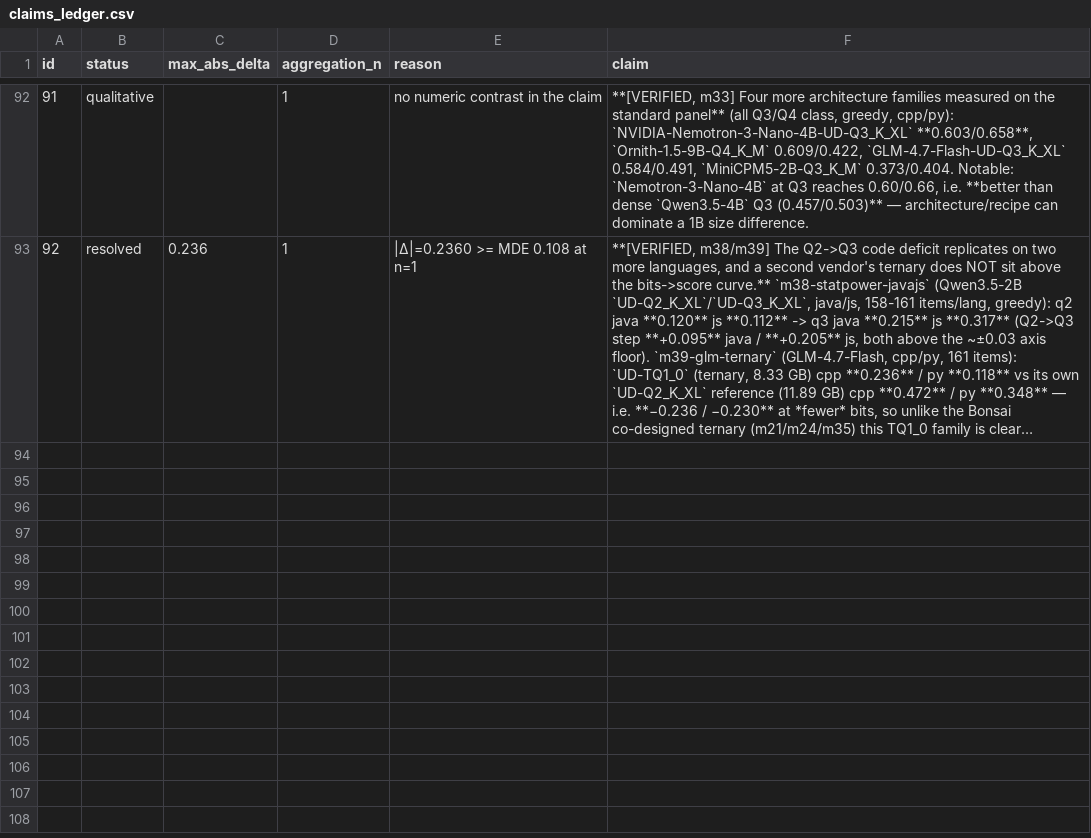
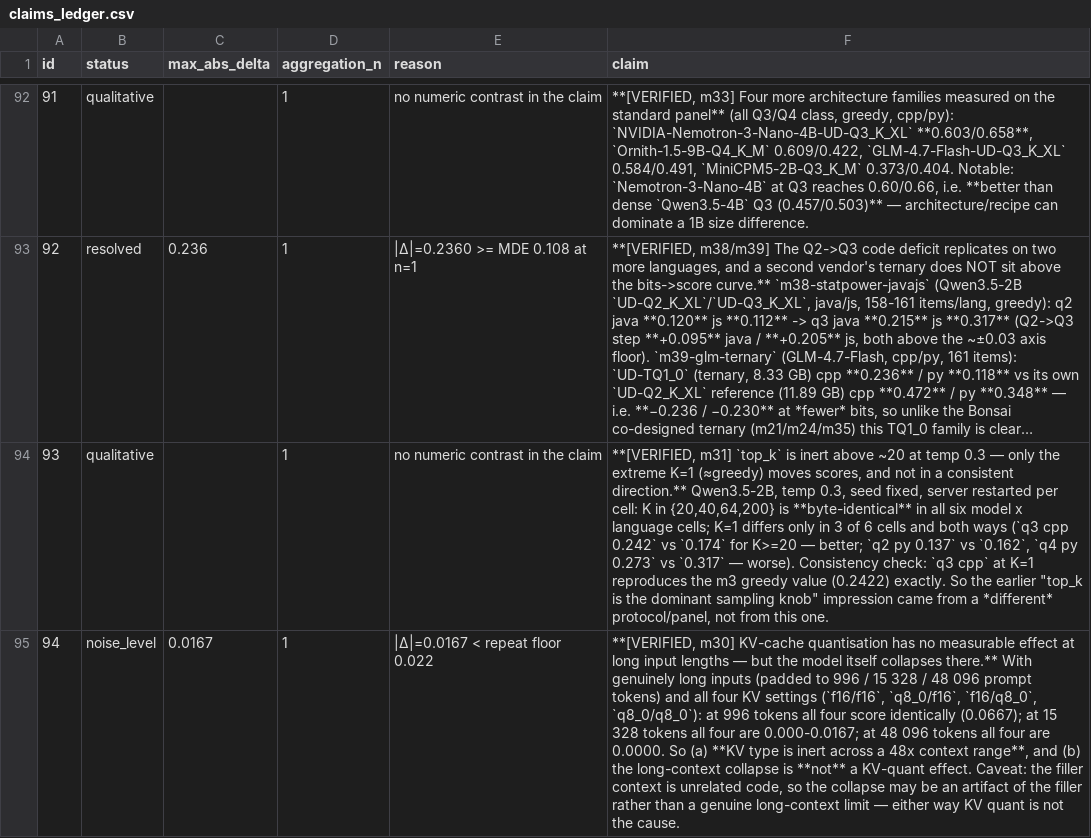
Before and after one commit to ZisIsNotZis/tiny-llm-eval-factors, a CSV file: claims_ledger.csv, drawn as a sheet; only a part is shown, gaps mark what is left out; long unchanged cells end in …; the diff names each change by its address in the sheet, - before the commit and + after, or states it on an @@ line.

Commit message:
Ingest m30/m31: KV quant inert across a 48x context range; top_k inert above 20
m30: with real long inputs (996/15328/48096 tokens) all four KV settings score
identically in each length band (KV type carries no signal); the long-context
collapse is not a KV-quant effect.
m31: K in {20,40,64,200} byte-identical; only K=1 differs, in both directions
(q3 cpp better, q2/q4 py worse). K=1 cpp reproduces the m3 greedy value exactly.
DB 2197 -> 2265 rows.

```diff
--- a/claims_ledger.csv
+++ b/claims_ledger.csv
+row 94: 93 | qualitative |  | 1 | no numeric contrast in the claim | **[VERIFIED, m31] `top_k` is inert above ~20 at temp 0.3 — only the extreme K=1 (≈greedy) moves scores, and not in a consistent direction.** Qwen3.5-2B, temp 0.3, seed fixed, server restarted per cell: K in {20,40,64,200} is **byte-identical** in all six model x language cells; K=1 differs only in 3 of 6 cells and both ways (`q3 cpp 0.242` vs `0.174` for K>=20 — better; `q2 py 0.137` vs `0.162`, `q4 py 0.273` vs `0.317` — worse). Consistency check: `q3 cpp` at K=1 reproduces the m3 greedy value (0.2422) exactly. So the earlier "top_k is the dominant sampling knob" impression came from a *different* protocol/panel, not from this one.
+row 95: 94 | noise_level | 0.0167 | 1 | |Δ|=0.0167 < repeat floor 0.022 | **[VERIFIED, m30] KV-cache quantisation has no measurable effect at long input lengths — but the model itself collapses there.** With genuinely long inputs (padded to 996 / 15 328 / 48 096 prompt tokens) and all four KV settings (`f16/f16`, `q8_0/f16`, `f16/q8_0`, `q8_0/q8_0`): at 996 tokens all four score identically (0.0667); at 15 328 tokens all four are 0.000-0.0167; at 48 096 tokens all four are 0.0000. So (a) **KV type is inert across a 48x context range**, and (b) the long-context collapse is **not** a KV-quant effect. Caveat: the filler context is unrelated code, so the collapse may be an artifact of the filler rather than a genuine long-context limit — either way KV quant is not the cause.
```
Also changed, not shown: 9 other files.
